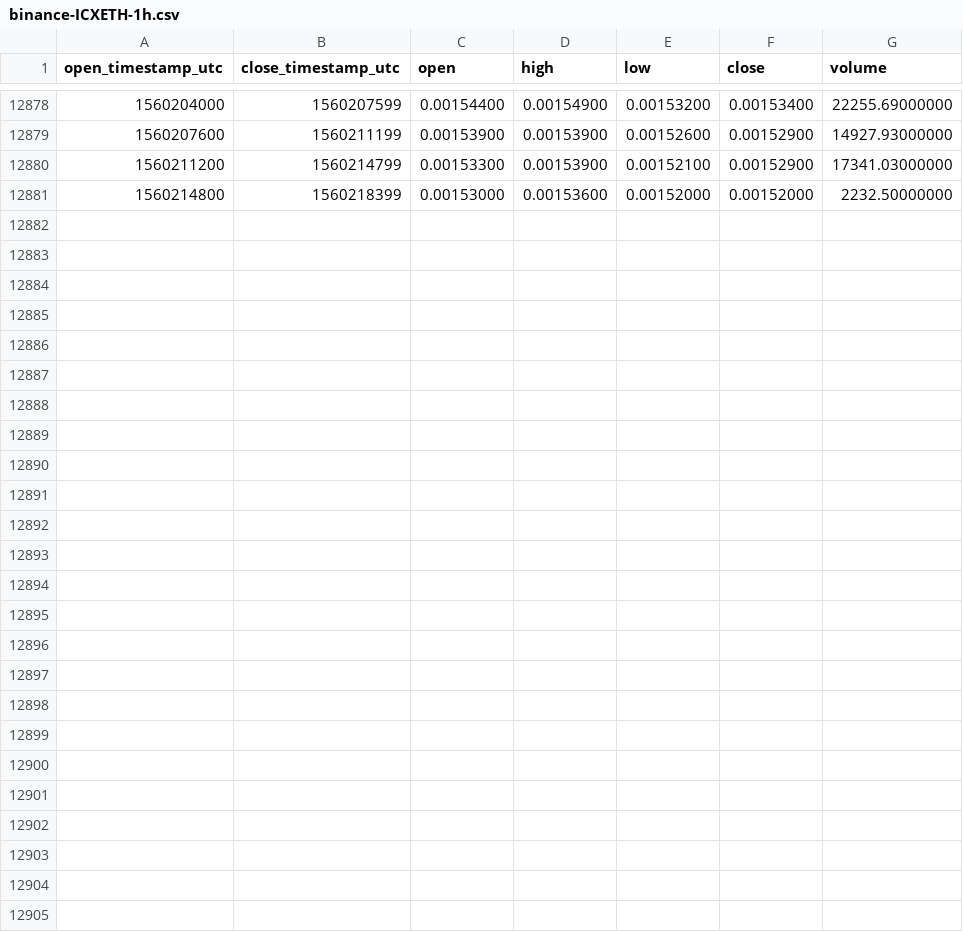
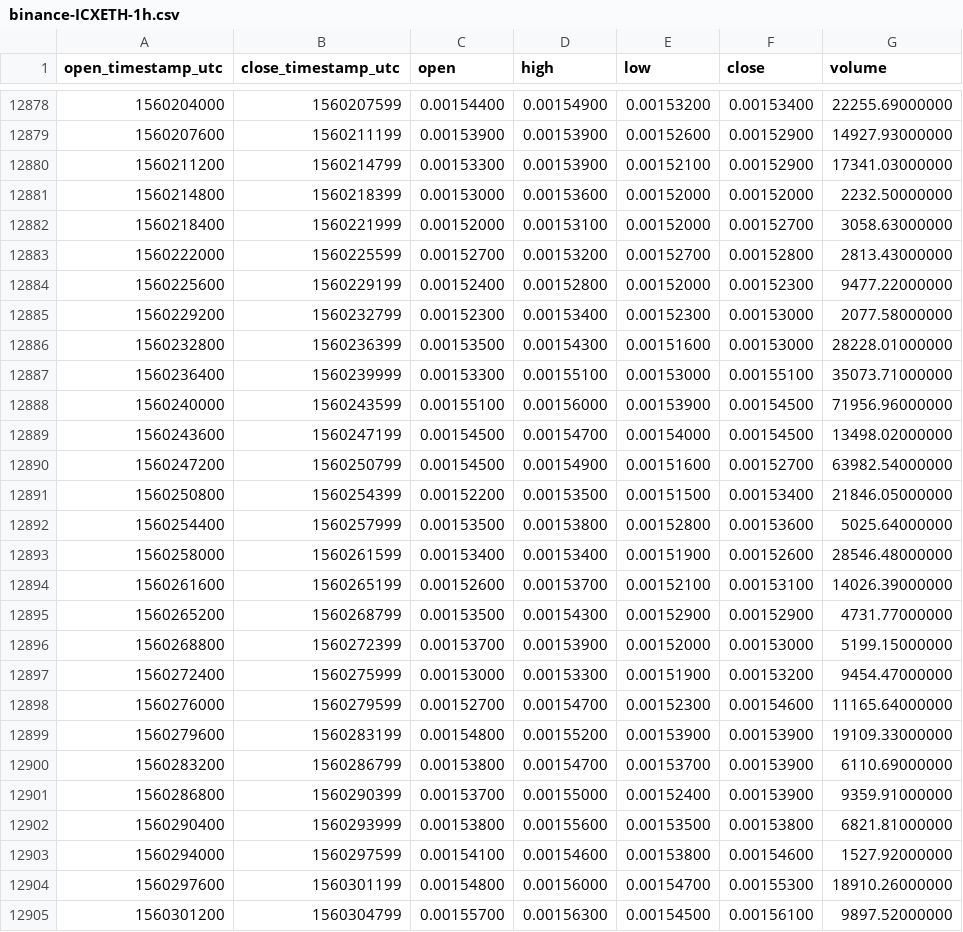
Before and after one commit to cryptobigbro/binance-ICXETH, a CSV file: binance-ICXETH-1h.csv, drawn as a sheet; only a part is shown, gaps mark what is left out; the diff names each change by its address in the sheet, - before the commit and + after, or states it on an @@ line.

Commit message:
Update OHLCV data.

```diff
--- a/binance-ICXETH-1h.csv
+++ b/binance-ICXETH-1h.csv
+row 12882: 1560218400 | 1560221999 | 0.00152000 | 0.00153100 | 0.00152000 | 0.00152700 | 3058.63000000
+row 12883: 1560222000 | 1560225599 | 0.00152700 | 0.00153200 | 0.00152700 | 0.00152800 | 2813.43000000
+row 12884: 1560225600 | 1560229199 | 0.00152400 | 0.00152800 | 0.00152000 | 0.00152300 | 9477.22000000
+row 12885: 1560229200 | 1560232799 | 0.00152300 | 0.00153400 | 0.00152300 | 0.00153000 | 2077.58000000
+row 12886: 1560232800 | 1560236399 | 0.00153500 | 0.00154300 | 0.00151600 | 0.00153000 | 28228.01000000
+row 12887: 1560236400 | 1560239999 | 0.00153300 | 0.00155100 | 0.00153000 | 0.00155100 | 35073.71000000
+row 12888: 1560240000 | 1560243599 | 0.00155100 | 0.00156000 | 0.00153900 | 0.00154500 | 71956.96000000
+row 12889: 1560243600 | 1560247199 | 0.00154500 | 0.00154700 | 0.00154000 | 0.00154500 | 13498.02000000
+row 12890: 1560247200 | 1560250799 | 0.00154500 | 0.00154900 | 0.00151600 | 0.00152700 | 63982.54000000
+row 12891: 1560250800 | 1560254399 | 0.00152200 | 0.00153500 | 0.00151500 | 0.00153400 | 21846.05000000
+row 12892: 1560254400 | 1560257999 | 0.00153500 | 0.00153800 | 0.00152800 | 0.00153600 | 5025.64000000
+row 12893: 1560258000 | 1560261599 | 0.00153400 | 0.00153400 | 0.00151900 | 0.00152600 | 28546.48000000
+row 12894: 1560261600 | 1560265199 | 0.00152600 | 0.00153700 | 0.00152100 | 0.00153100 | 14026.39000000
+row 12895: 1560265200 | 1560268799 | 0.00153500 | 0.00154300 | 0.00152900 | 0.00152900 | 4731.77000000
+row 12896: 1560268800 | 1560272399 | 0.00153700 | 0.00153900 | 0.00152000 | 0.00153000 | 5199.15000000
+row 12897: 1560272400 | 1560275999 | 0.00153000 | 0.00153300 | 0.00151900 | 0.00153200 | 9454.47000000
+row 12898: 1560276000 | 1560279599 | 0.00152700 | 0.00154700 | 0.00152300 | 0.00154600 | 11165.64000000
+row 12899: 1560279600 | 1560283199 | 0.00154800 | 0.00155200 | 0.00153900 | 0.00153900 | 19109.33000000
+row 12900: 1560283200 | 1560286799 | 0.00153800 | 0.00154700 | 0.00153700 | 0.00153900 | 6110.69000000
+row 12901: 1560286800 | 1560290399 | 0.00153700 | 0.00155000 | 0.00152400 | 0.00153900 | 9359.91000000
+row 12902: 1560290400 | 1560293999 | 0.00153800 | 0.00155600 | 0.00153500 | 0.00153800 | 6821.81000000
+row 12903: 1560294000 | 1560297599 | 0.00154100 | 0.00154600 | 0.00153800 | 0.00154600 | 1527.92000000
+row 12904: 1560297600 | 1560301199 | 0.00154800 | 0.00156000 | 0.00154700 | 0.00155300 | 18910.26000000
+row 12905: 1560301200 | 1560304799 | 0.00155700 | 0.00156300 | 0.00154500 | 0.00156100 | 9897.52000000
```
Also changed, not shown: binance-ICXETH-1d.csv.
